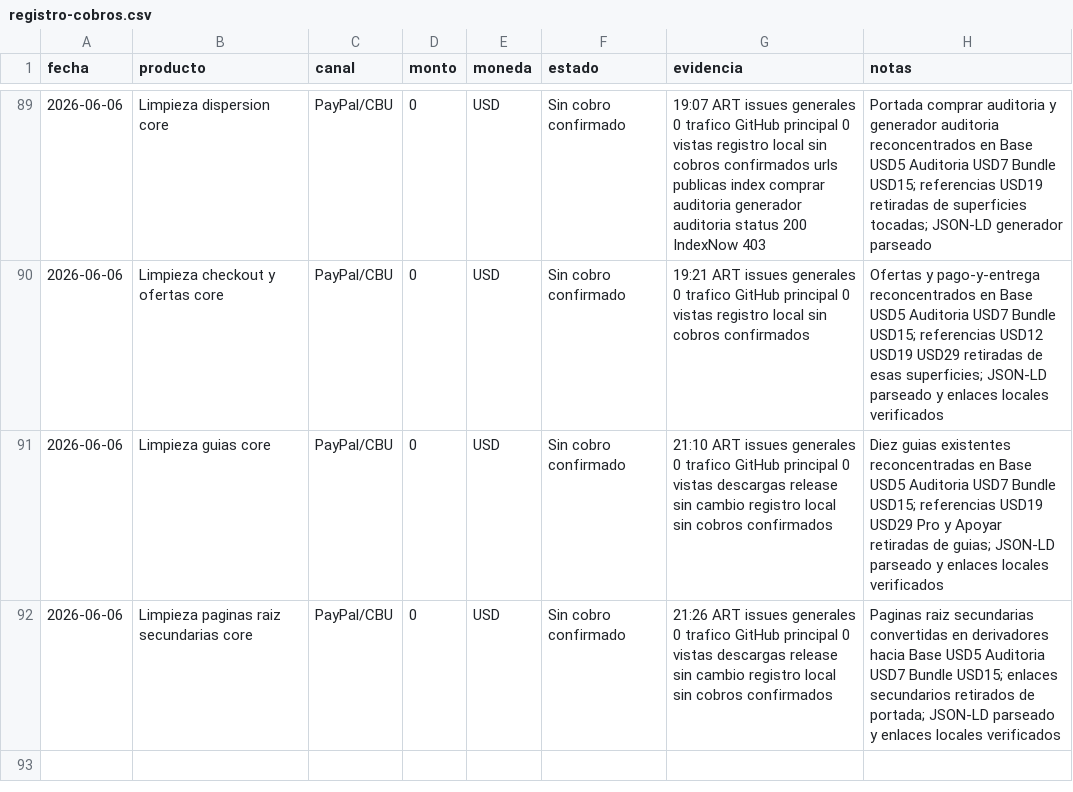
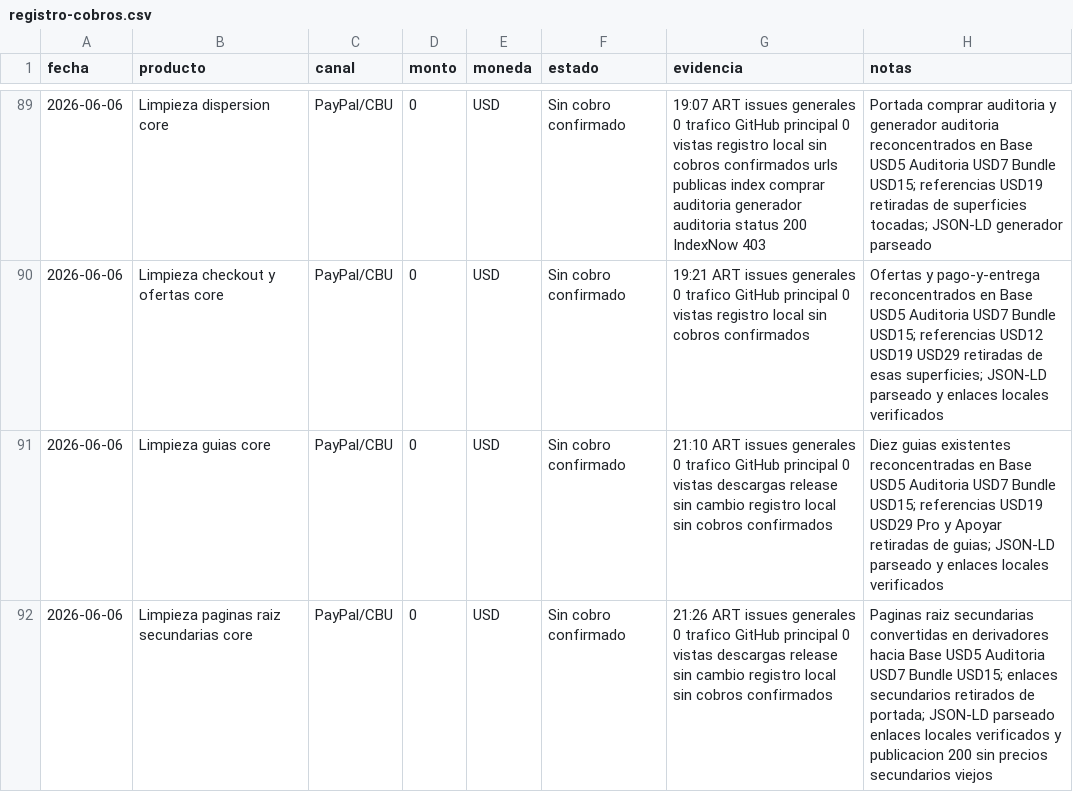
Before and after one commit to bozicovichsantiago20-oss/kit-vendedor-express, a CSV file: operacion/registro-cobros.csv, drawn as a sheet; only a part is shown, gaps mark what is left out.

```diff
--- a/operacion/registro-cobros.csv
+++ b/operacion/registro-cobros.csv
@@ -91,2 +91,2 @@ fecha,producto,canal,monto,moneda,estado,evidencia,notas
 2026-06-06,Limpieza guias core,PayPal/CBU,0,USD,Sin cobro confirmado,21:10 ART issues generales 0 trafico GitHub principal 0 vistas descargas release sin cambio registro local sin cobros confirmados,Diez guias existentes reconcentradas en Base USD5 Auditoria USD7 Bundle USD15; referencias USD19 USD29 Pro y Apoyar retiradas de guias; JSON-LD parseado y enlaces locales verificados
-2026-06-06,Limpieza paginas raiz secundarias core,PayPal/CBU,0,USD,Sin cobro confirmado,21:26 ART issues generales 0 trafico GitHub principal 0 vistas descargas release sin cambio registro local sin cobros confirmados,Paginas raiz secundarias convertidas en derivadores hacia Base USD5 Auditoria USD7 Bundle USD15; enlaces secundarios retirados de portada; JSON-LD parseado y enlaces locales verificados
+2026-06-06,Limpieza paginas raiz secundarias core,PayPal/CBU,0,USD,Sin cobro confirmado,21:26 ART issues generales 0 trafico GitHub principal 0 vistas descargas release sin cambio registro local sin cobros confirmados,Paginas raiz secundarias convertidas en derivadores hacia Base USD5 Auditoria USD7 Bundle USD15; enlaces secundarios retirados de portada; JSON-LD parseado enlaces locales verificados y publicacion 200 sin precios secundarios viejos
```
Also changed, not shown: 1 other file.
